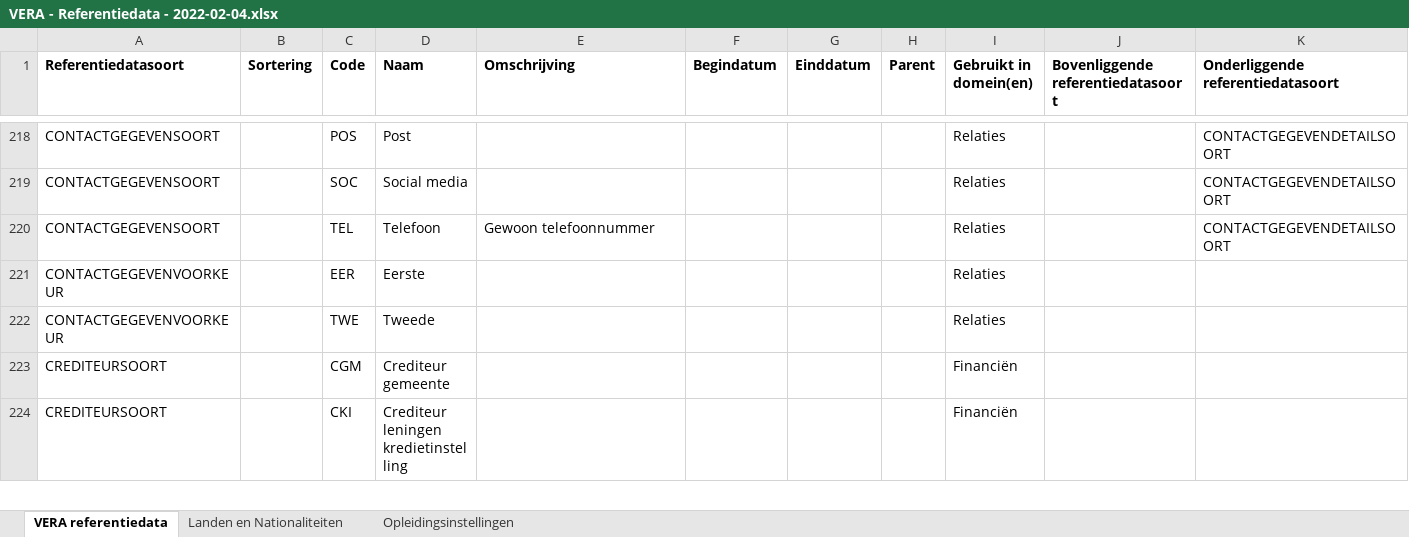
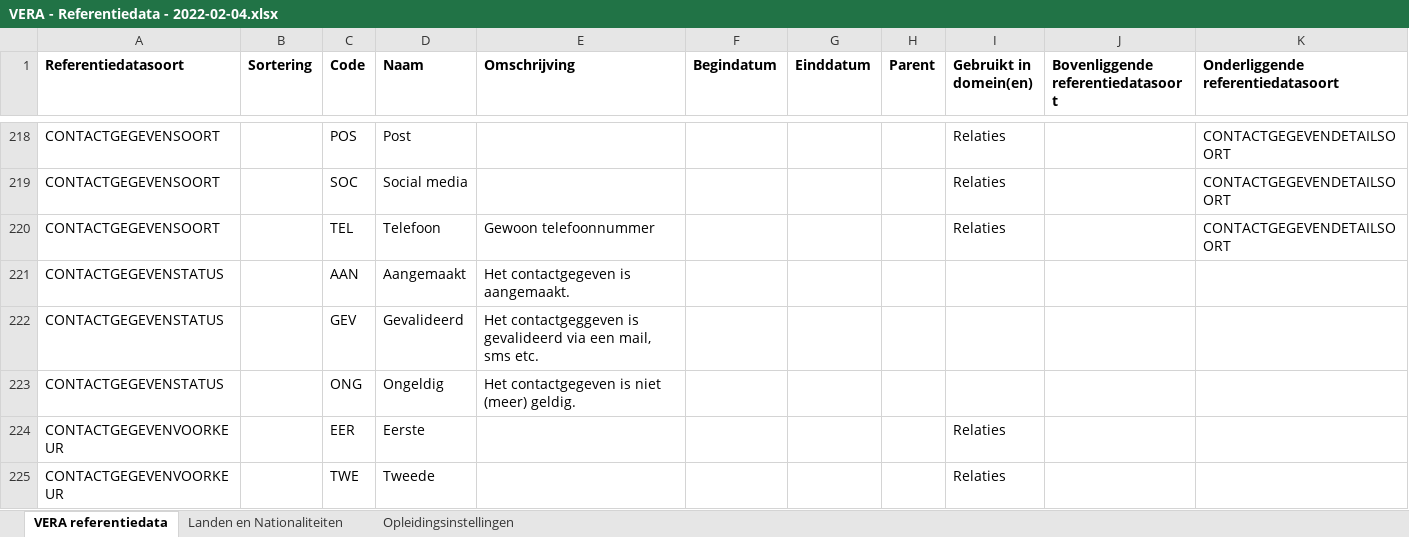
Before and after one commit to Aedes-datastandaarden/VERA-Standaard-3.x, an Excel workbook: Referentiedata/VERA - Referentiedata - 2022-02-04.xlsx, sheet VERA referentiedata, drawn as a sheet; only a part is shown, gaps mark what is left out; the shorter side is filled out with more unchanged rows; values as stored, in another font and other column widths than the file's, no borders; table styles not drawn; the diff names each change by its address in the sheet, - before the commit and + after, or states it on an @@ line.

Commit message:
Update VERA - Referentiedata - 2022-02-04.xlsx
contactgegevenstatus

```diff
--- a/Referentiedata/VERA - Referentiedata - 2022-02-04.xlsx (sheet VERA referentiedata)
+++ b/Referentiedata/VERA - Referentiedata - 2022-02-04.xlsx (sheet VERA referentiedata)
+row 221: CONTACTGEGEVENSTATUS |  | AAN | Aangemaakt | Het contactgegeven is aangemaakt.
+row 222: CONTACTGEGEVENSTATUS |  | GEV | Gevalideerd | Het contactgeggeven is gevalideerd via een mail, sms etc.
+row 223: CONTACTGEGEVENSTATUS |  | ONG | Ongeldig | Het contactgegeven is niet (meer) geldig.
```
